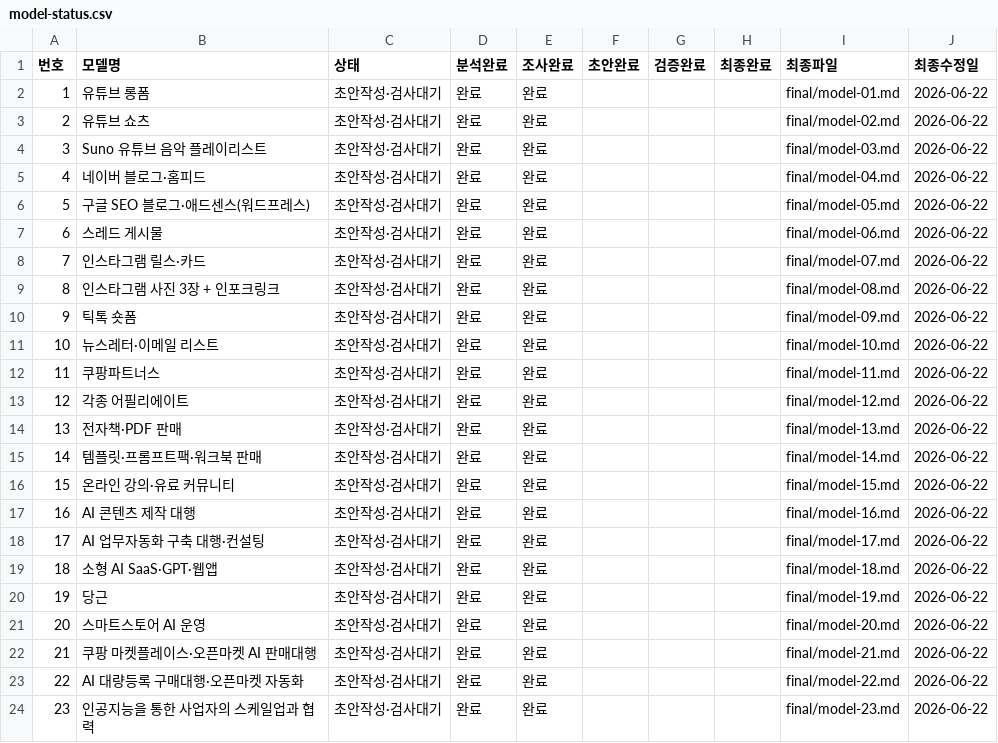
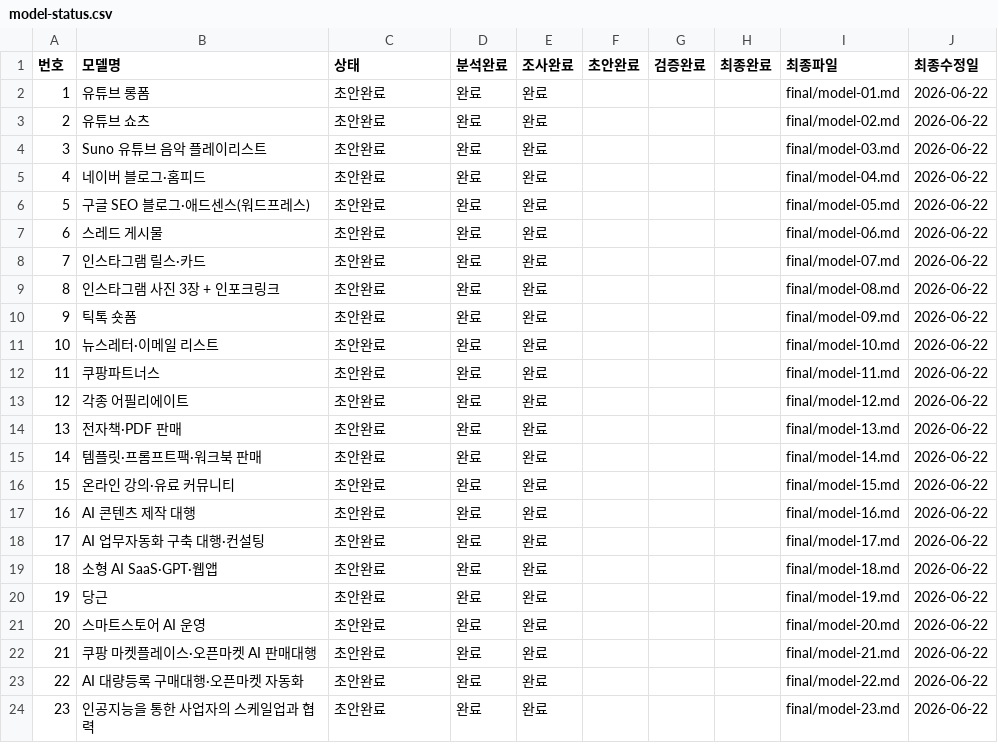
Before and after one commit to ekim5157-alt/2026-ai-monetization-book, a CSV file: status/model-status.csv, drawn as a sheet.

Commit message:
update model-status.csv: 초안작성·검사대기 → 초안완료

```diff
--- a/status/model-status.csv
+++ b/status/model-status.csv
@@ -1,24 +1,24 @@
 번호,모델명,상태,분석완료,조사완료,초안완료,검증완료,최종완료,최종파일,최종수정일
-1,유튜브 롱폼,초안작성·검사대기,완료,완료,,,,final/model-01.md,2026-06-22
-2,유튜브 쇼츠,초안작성·검사대기,완료,완료,,,,final/model-02.md,2026-06-22
-3,Suno 유튜브 음악 플레이리스트,초안작성·검사대기,완료,완료,,,,final/model-03.md,2026-06-22
-4,네이버 블로그·홈피드,초안작성·검사대기,완료,완료,,,,final/model-04.md,2026-06-22
-5,구글 SEO 블로그·애드센스(워드프레스),초안작성·검사대기,완료,완료,,,,final/model-05.md,2026-06-22
-6,스레드 게시물,초안작성·검사대기,완료,완료,,,,final/model-06.md,2026-06-22
-7,인스타그램 릴스·카드,초안작성·검사대기,완료,완료,,,,final/model-07.md,2026-06-22
-8,인스타그램 사진 3장 + 인포크링크,초안작성·검사대기,완료,완료,,,,final/model-08.md,2026-06-22
-9,틱톡 숏폼,초안작성·검사대기,완료,완료,,,,final/model-09.md,2026-06-22
-10,뉴스레터·이메일 리스트,초안작성·검사대기,완료,완료,,,,final/model-10.md,2026-06-22
-11,쿠팡파트너스,초안작성·검사대기,완료,완료,,,,final/model-11.md,2026-06-22
-12,각종 어필리에이트,초안작성·검사대기,완료,완료,,,,final/model-12.md,2026-06-22
-13,전자책·PDF 판매,초안작성·검사대기,완료,완료,,,,final/model-13.md,2026-06-22
-14,템플릿·프롬프트팩·워크북 판매,초안작성·검사대기,완료,완료,,,,final/model-14.md,2026-06-22
-15,온라인 강의·유료 커뮤니티,초안작성·검사대기,완료,완료,,,,final/model-15.md,2026-06-22
-16,AI 콘텐츠 제작 대행,초안작성·검사대기,완료,완료,,,,final/model-16.md,2026-06-22
-17,AI 업무자동화 구축 대행·컨설팅,초안작성·검사대기,완료,완료,,,,final/model-17.md,2026-06-22
-18,소형 AI SaaS·GPT·웹앱,초안작성·검사대기,완료,완료,,,,final/model-18.md,2026-06-22
-19,당근,초안작성·검사대기,완료,완료,,,,final/model-19.md,2026-06-22
-20,스마트스토어 AI 운영,초안작성·검사대기,완료,완료,,,,final/model-20.md,2026-06-22
-21,쿠팡 마켓플레이스·오픈마켓 AI 판매대행,초안작성·검사대기,완료,완료,,,,final/model-21.md,2026-06-22
-22,AI 대량등록 구매대행·오픈마켓 자동화,초안작성·검사대기,완료,완료,,,,final/model-22.md,2026-06-22
-23,인공지능을 통한 사업자의 스케일업과 협력,초안작성·검사대기,완료,완료,,,,final/model-23.md,2026-06-22
+1,유튜브 롱폼,초안완료,완료,완료,,,,final/model-01.md,2026-06-22
+2,유튜브 쇼츠,초안완료,완료,완료,,,,final/model-02.md,2026-06-22
+3,Suno 유튜브 음악 플레이리스트,초안완료,완료,완료,,,,final/model-03.md,2026-06-22
+4,네이버 블로그·홈피드,초안완료,완료,완료,,,,final/model-04.md,2026-06-22
+5,구글 SEO 블로그·애드센스(워드프레스),초안완료,완료,완료,,,,final/model-05.md,2026-06-22
+6,스레드 게시물,초안완료,완료,완료,,,,final/model-06.md,2026-06-22
+7,인스타그램 릴스·카드,초안완료,완료,완료,,,,final/model-07.md,2026-06-22
+8,인스타그램 사진 3장 + 인포크링크,초안완료,완료,완료,,,,final/model-08.md,2026-06-22
+9,틱톡 숏폼,초안완료,완료,완료,,,,final/model-09.md,2026-06-22
+10,뉴스레터·이메일 리스트,초안완료,완료,완료,,,,final/model-10.md,2026-06-22
+11,쿠팡파트너스,초안완료,완료,완료,,,,final/model-11.md,2026-06-22
+12,각종 어필리에이트,초안완료,완료,완료,,,,final/model-12.md,2026-06-22
+13,전자책·PDF 판매,초안완료,완료,완료,,,,final/model-13.md,2026-06-22
+14,템플릿·프롬프트팩·워크북 판매,초안완료,완료,완료,,,,final/model-14.md,2026-06-22
+15,온라인 강의·유료 커뮤니티,초안완료,완료,완료,,,,final/model-15.md,2026-06-22
+16,AI 콘텐츠 제작 대행,초안완료,완료,완료,,,,final/model-16.md,2026-06-22
+17,AI 업무자동화 구축 대행·컨설팅,초안완료,완료,완료,,,,final/model-17.md,2026-06-22
+18,소형 AI SaaS·GPT·웹앱,초안완료,완료,완료,,,,final/model-18.md,2026-06-22
+19,당근,초안완료,완료,완료,,,,final/model-19.md,2026-06-22
+20,스마트스토어 AI 운영,초안완료,완료,완료,,,,final/model-20.md,2026-06-22
+21,쿠팡 마켓플레이스·오픈마켓 AI 판매대행,초안완료,완료,완료,,,,final/model-21.md,2026-06-22
+22,AI 대량등록 구매대행·오픈마켓 자동화,초안완료,완료,완료,,,,final/model-22.md,2026-06-22
+23,인공지능을 통한 사업자의 스케일업과 협력,초안완료,완료,완료,,,,final/model-23.md,2026-06-22
```
